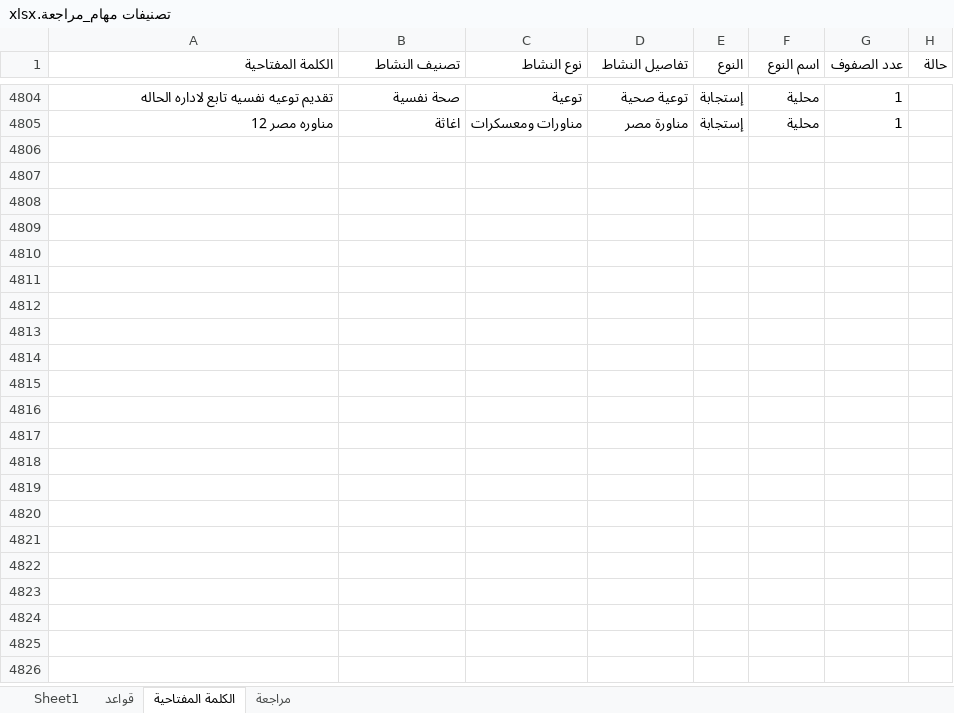
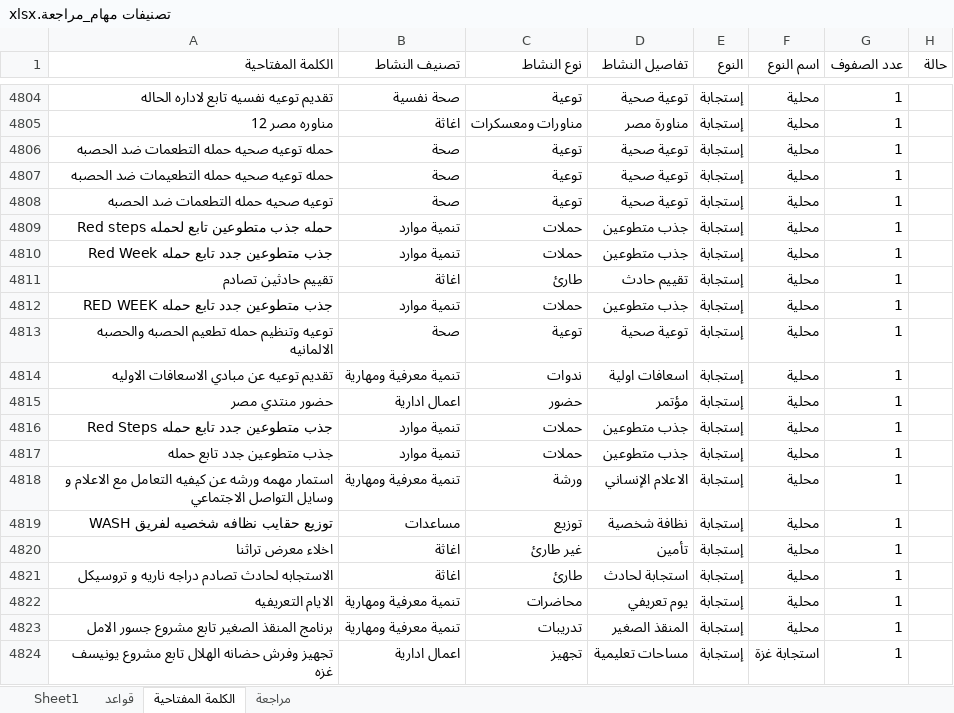
Before and after one commit to mo7amedrabei14-cell/eoc-system, an Excel workbook: تصنيفات مهام_مراجعة.xlsx, sheet الكلمة المفتاحية, drawn as a sheet; only a part is shown, gaps mark what is left out; values as stored, in another font and other column widths than the file's, no borders; the diff covers the shown part only; the diff names each change by its address in the sheet, - before the commit and + after, or states it on an @@ line.

```diff
--- a/تصنيفات مهام_مراجعة.xlsx (sheet الكلمة المفتاحية)
+++ b/تصنيفات مهام_مراجعة.xlsx (sheet الكلمة المفتاحية)
+row 4806: حمله توعيه صحيه حمله التطعمات ضد الحصبه | صحة | توعية | توعية صحية | إستجابة | محلية | 1
+row 4807: حمله توعيه صحيه حمله التطعيمات ضد الحصبه | صحة | توعية | توعية صحية | إستجابة | محلية | 1
+row 4808: توعيه صحيه حمله التطعمات ضد الحصبه | صحة | توعية | توعية صحية | إستجابة | محلية | 1
+row 4809: حمله جذب متطوعين تابع لحمله Red steps | تنمية موارد | حملات | جذب متطوعين | إستجابة | محلية | 1
+row 4810: جذب متطوعين جدد تابع حمله Red Week | تنمية موارد | حملات | جذب متطوعين | إستجابة | محلية | 1
+row 4811: تقييم حادثين تصادم | اغاثة | طارئ | تقييم حادث | إستجابة | محلية | 1
+row 4812: جذب متطوعين جدد تابع حمله RED WEEK | تنمية موارد | حملات | جذب متطوعين | إستجابة | محلية | 1
+row 4813: توعيه وتنظيم حمله تطعيم الحصبه والحصبه الالمانيه | صحة | توعية | توعية صحية | إستجابة | محلية | 1
+row 4814: تقديم توعيه عن مبادي الاسعافات الاوليه | تنمية معرفية ومهارية | ندوات | اسعافات اولية | إستجابة | محلية | 1
+row 4815: حضور منتدي مصر | اعمال ادارية | حضور | مؤتمر | إستجابة | محلية | 1
+row 4816: جذب متطوعين جدد تابع حمله Red Steps | تنمية موارد | حملات | جذب متطوعين | إستجابة | محلية | 1
+row 4817: جذب متطوعين جدد تابع حمله | تنمية موارد | حملات | جذب متطوعين | إستجابة | محلية | 1
+row 4818: استمار مهمه ورشه عن كيفيه التعامل مع الاعلام و وسايل التواصل الاجتماعي | تنمية معرفية ومهارية | ورشة | الاعلام الإنساني | إستجابة | محلية | 1
+row 4819: توزيع حقايب نظافه شخصيه لفريق WASH | مساعدات | توزيع | نظافة شخصية | إستجابة | محلية | 1
+row 4820: اخلاء معرض تراثنا | اغاثة | غير طارئ | تأمين | إستجابة | محلية | 1
+row 4821: الاستجابه لحادث تصادم دراجه ناريه و تروسيكل | اغاثة | طارئ | استجابة لحادث | إستجابة | محلية | 1
+row 4822: الايام التعريفيه | تنمية معرفية ومهارية | محاضرات | يوم تعريفي | إستجابة | محلية | 1
+row 4823: برنامج المنقذ الصغير تابع مشروع جسور الامل | تنمية معرفية ومهارية | تدريبات | المنقذ الصغير | إستجابة | محلية | 1
+row 4824: تجهيز وفرش حضانه الهلال تابع مشروع يونيسف غزه | اعمال ادارية | تجهيز | مساحات تعليمية | إستجابة | استجابة غزة | 1
```
Also changed, not shown: 38 added rows and 3 edited cells elsewhere in this sheet, sheet Sheet1, تصنيفات مهام.xlsx, 2 other files.
